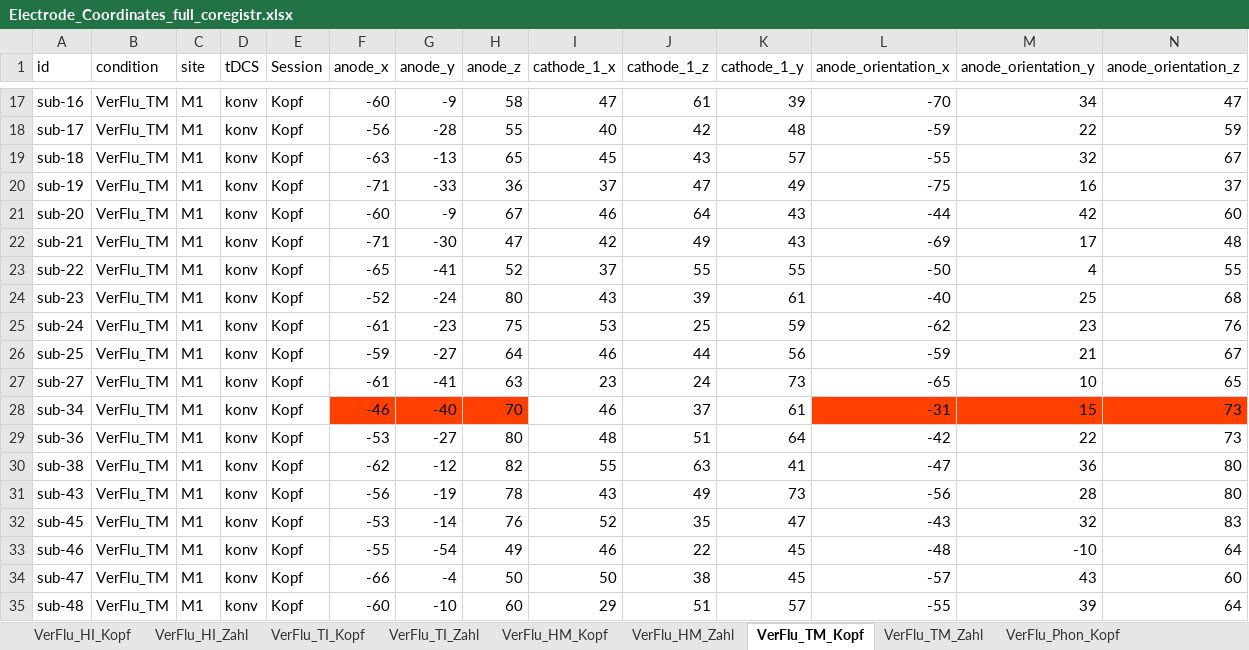
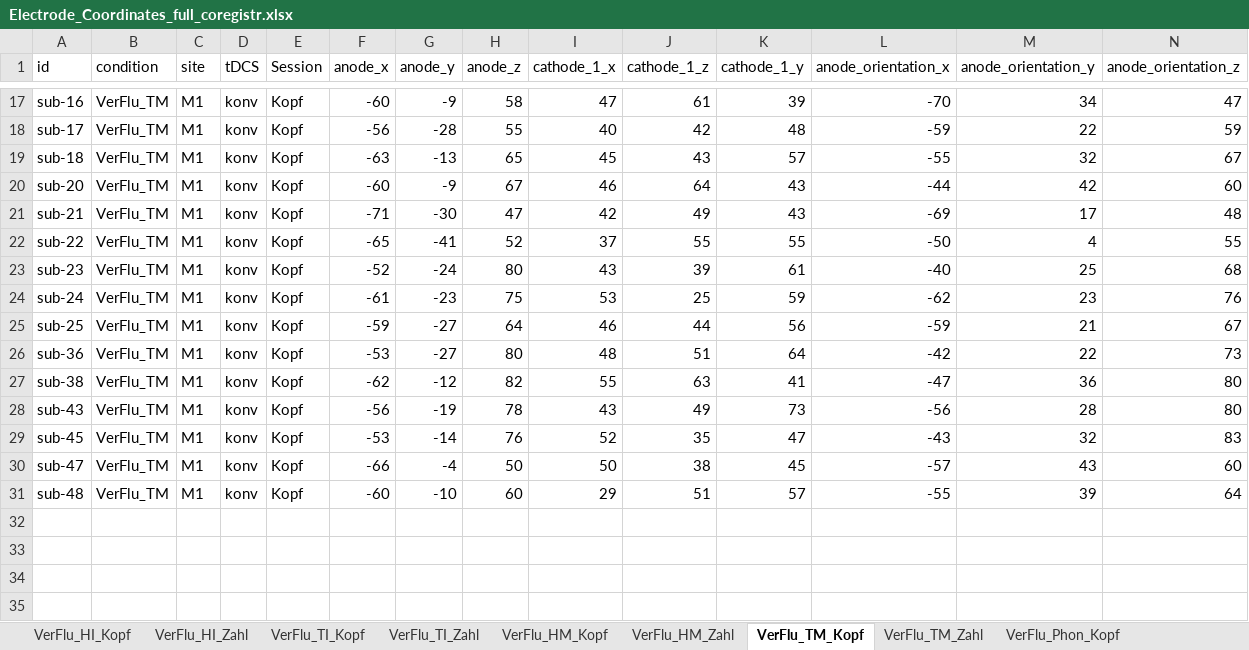
Before and after one commit to LawsOfForm/VerFlu_Simulation_Niemann_2023, an Excel workbook: 02_Simulation/Source_Data/Electrode_Coordinates_full_coregistr.xlsx, sheet VerFlu_TM_Kopf, drawn as a sheet; only a part is shown, gaps mark what is left out; values as stored, in another font and other column widths than the file's, no borders; rows hold the shown columns only; the diff names each change by its address in the sheet, - before the commit and + after, or states it on an @@ line.

```diff
--- a/02_Simulation/Source_Data/Electrode_Coordinates_full_coregistr.xlsx (sheet VerFlu_TM_Kopf)
+++ b/02_Simulation/Source_Data/Electrode_Coordinates_full_coregistr.xlsx (sheet VerFlu_TM_Kopf)
-row 20: sub-19 | VerFlu_TM | M1 | konv | Kopf | -71 | -33 | 36 | 37 | 47 | 49 | -75 | 16 | 37
-row 27: sub-27 | VerFlu_TM | M1 | konv | Kopf | -61 | -41 | 63 | 23 | 24 | 73 | -65 | 10 | 65
-row 28: sub-34 | VerFlu_TM | M1 | konv | Kopf | -46 | -40 | 70 | 46 | 37 | 61 | -31 | 15 | 73
-row 33: sub-46 | VerFlu_TM | M1 | konv | Kopf | -55 | -54 | 49 | 46 | 22 | 45 | -48 | -10 | 64
```
Also changed, not shown: sheet VerFlu_HI_Kopf, sheet VerFlu_HI_Zahl, sheet VerFlu_TI_Kopf, sheet VerFlu_TI_Zahl, sheet VerFlu_TM_Zahl, sheet VerFlu_HM_Kopf, 1 more sheet, 02_Simulation/Source_Data/Electrode_Coordinates_full_coregistr_mni2sub.xlsx, 02_Simulation/Source_Data/HD-tDCS_individ_radius5cm_mni2subj.xlsx, 7 other files.
